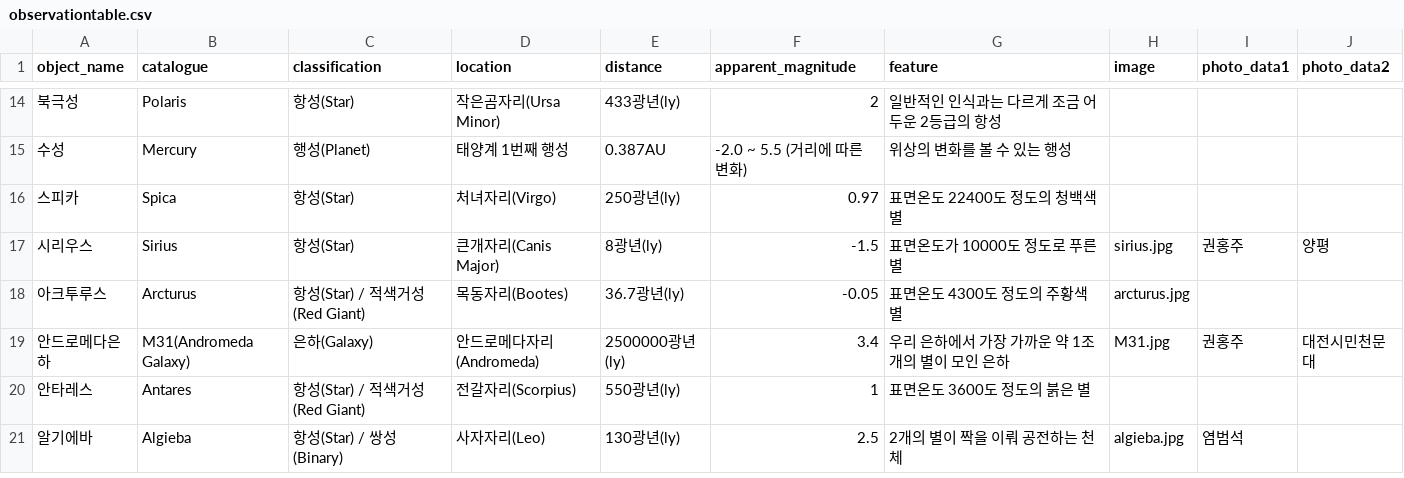
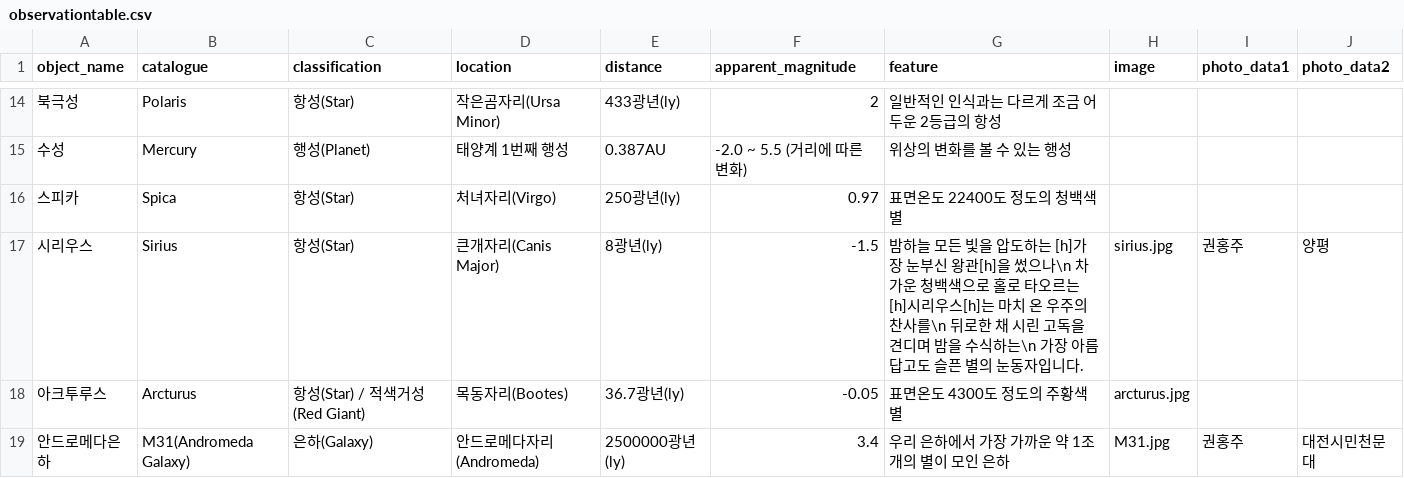
Before and after one commit to starburstgalaxy00/starburstgalaxy00.github.io, a CSV file: data/observationtable.csv, drawn as a sheet; only a part is shown, gaps mark what is left out; the shorter side is filled out with more unchanged rows; the diff names each change by its address in the sheet, - before the commit and + after, or states it on an @@ line.

Commit message:
update

```diff
--- a/data/observationtable.csv
+++ b/data/observationtable.csv
-G17 (feature): 표면온도가 10000도 정도로 푸른 별
+G17 (feature): 밤하늘 모든 빛을 압도하는 [h]가장 눈부신 왕관[h]을 썼으나\n 차가운 청백색으로 홀로 타오르는 [h]시리우스[h]는 마치 온 우주의 찬사를\n 뒤로한 채 시린 고독을 견디며 밤을 수식하는\n 가장 아름답고도 슬픈 별의 눈동자입니다.
```
